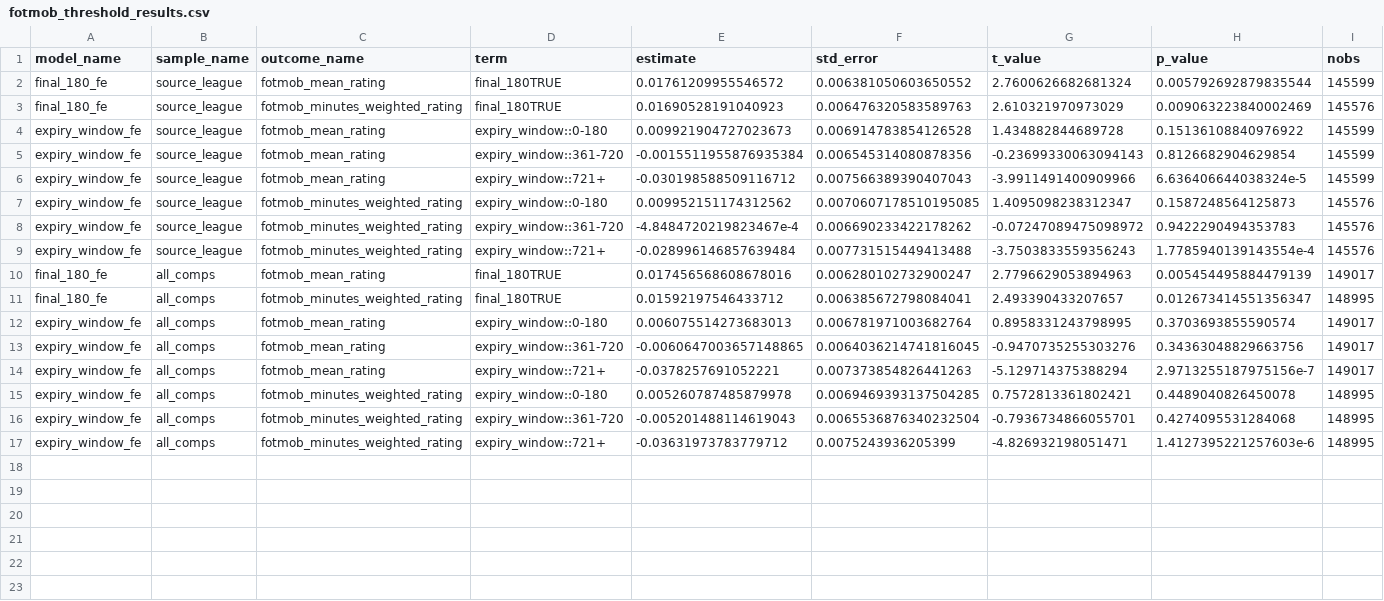
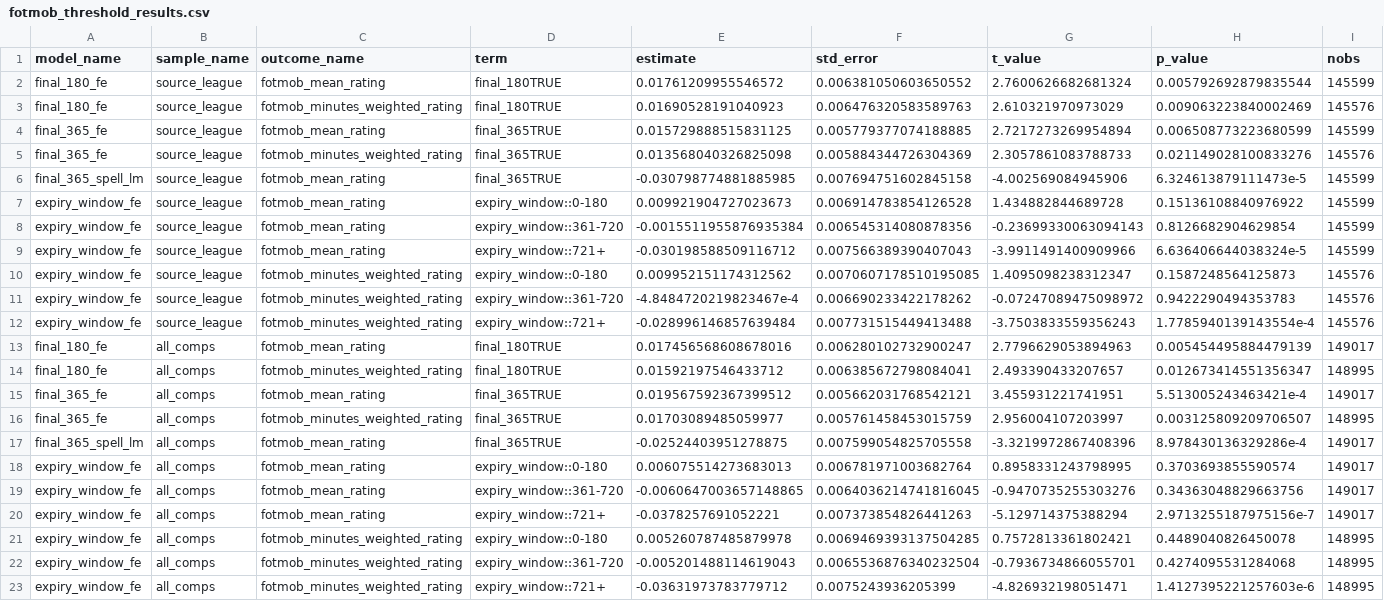
Before and after one commit to Holmarker/thesis, a CSV file: results/fotmob_regressions/fotmob_threshold_results.csv, drawn as a sheet; the diff names each change by its address in the sheet, - before the commit and + after, or states it on an @@ line.

```diff
--- a/results/fotmob_regressions/fotmob_threshold_results.csv
+++ b/results/fotmob_regressions/fotmob_threshold_results.csv
+row 4: final_365_fe | source_league | fotmob_mean_rating | final_365TRUE | 0.015729888515831125 | 0.005779377074188885 | 2.7217273269954894 | 0.006508773223680599 | 145599
+row 5: final_365_fe | source_league | fotmob_minutes_weighted_rating | final_365TRUE | 0.013568040326825098 | 0.005884344726304369 | 2.3057861083788733 | 0.021149028100833276 | 145576
+row 6: final_365_spell_lm | source_league | fotmob_mean_rating | final_365TRUE | -0.030798774881885985 | 0.007694751602845158 | -4.002569084945906 | 6.324613879111473e-5 | 145599
+row 15: final_365_fe | all_comps | fotmob_mean_rating | final_365TRUE | 0.019567592367399512 | 0.005662031768542121 | 3.455931221741951 | 5.513005243463421e-4 | 149017
+row 16: final_365_fe | all_comps | fotmob_minutes_weighted_rating | final_365TRUE | 0.01703089485059977 | 0.005761458453015759 | 2.956004107203997 | 0.003125809209706507 | 148995
+row 17: final_365_spell_lm | all_comps | fotmob_mean_rating | final_365TRUE | -0.02524403951278875 | 0.007599054825705558 | -3.3219972867408396 | 8.978430136329286e-4 | 149017
```
Also changed, not shown: 3 other files.
